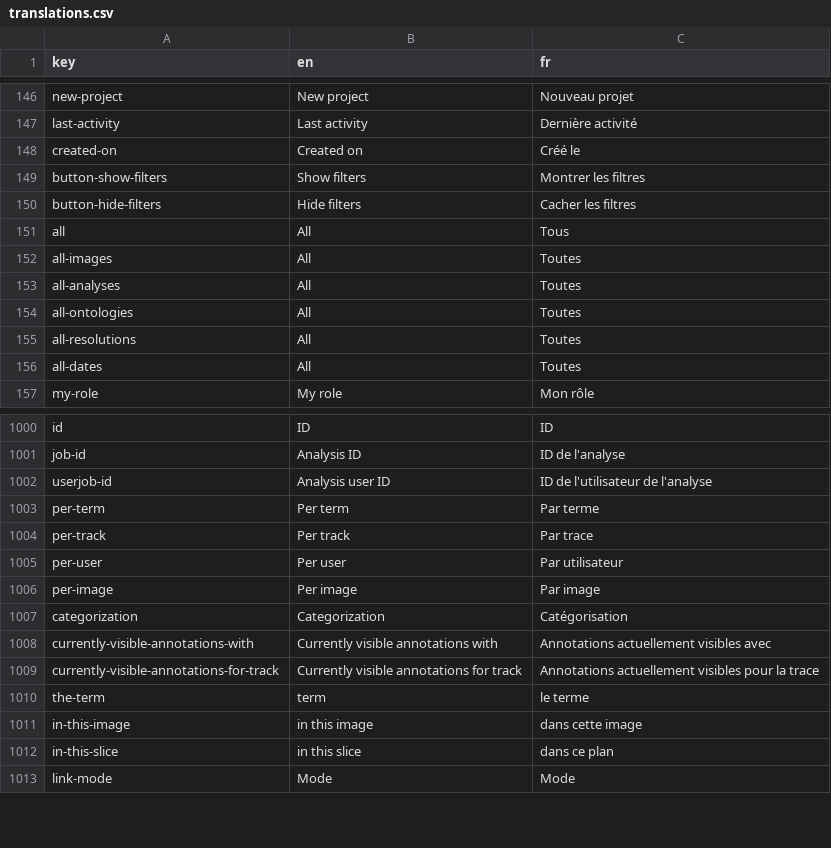
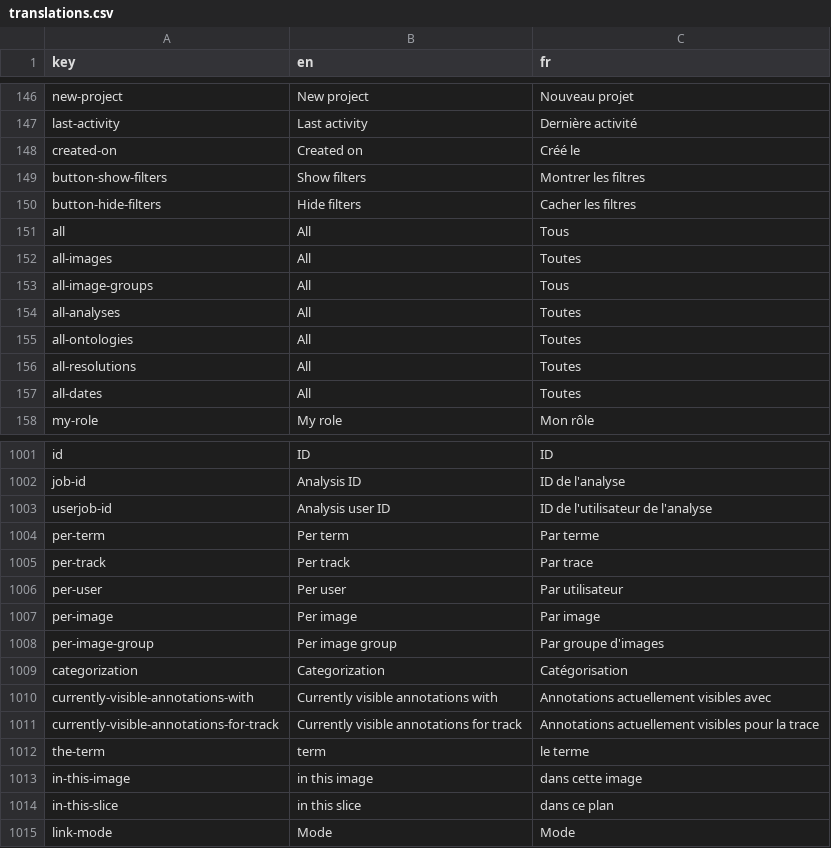
Before and after one commit to cytomine/Cytomine-Web-UI, a CSV file: src/locales/translations.csv, drawn as a sheet; only a part is shown, gaps mark what is left out; the diff names each change by its address in the sheet, - before the commit and + after, or states it on an @@ line.

Commit message:
Add categorization per image group in annotation tab

```diff
--- a/src/locales/translations.csv
+++ b/src/locales/translations.csv
+row 153: all-image-groups | All | Tous
+row 1008: per-image-group | Per image group | Par groupe d'images
```
Also changed, not shown: 2 other files.
